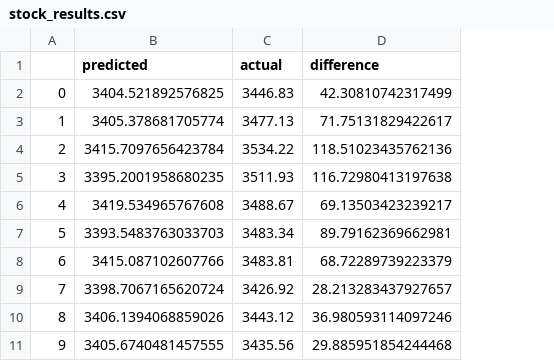
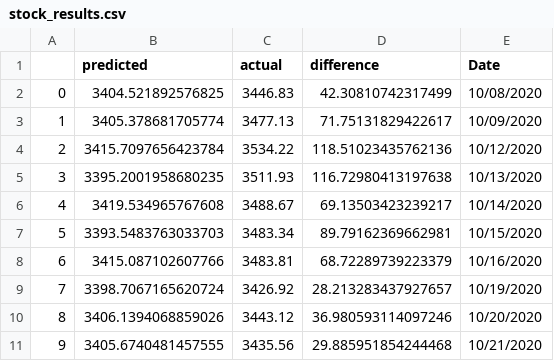
Before and after one commit to Falcon-d/Final-Project, a CSV file: stock_results.csv, drawn as a sheet; only a part is shown; the diff names each change by its address in the sheet, - before the commit and + after, or states it on an @@ line.

Commit message:
adding dates to results.csv

```diff
--- a/stock_results.csv
+++ b/stock_results.csv
+column E (Date), rows 2-11: 10/08/2020 | 10/09/2020 | 10/12/2020 | 10/13/2020 | 10/14/2020 | 10/15/2020 | 10/16/2020 | 10/19/2020 | 10/20/2020 | 10/21/2020
```
Also changed, not shown: 1 other file.
